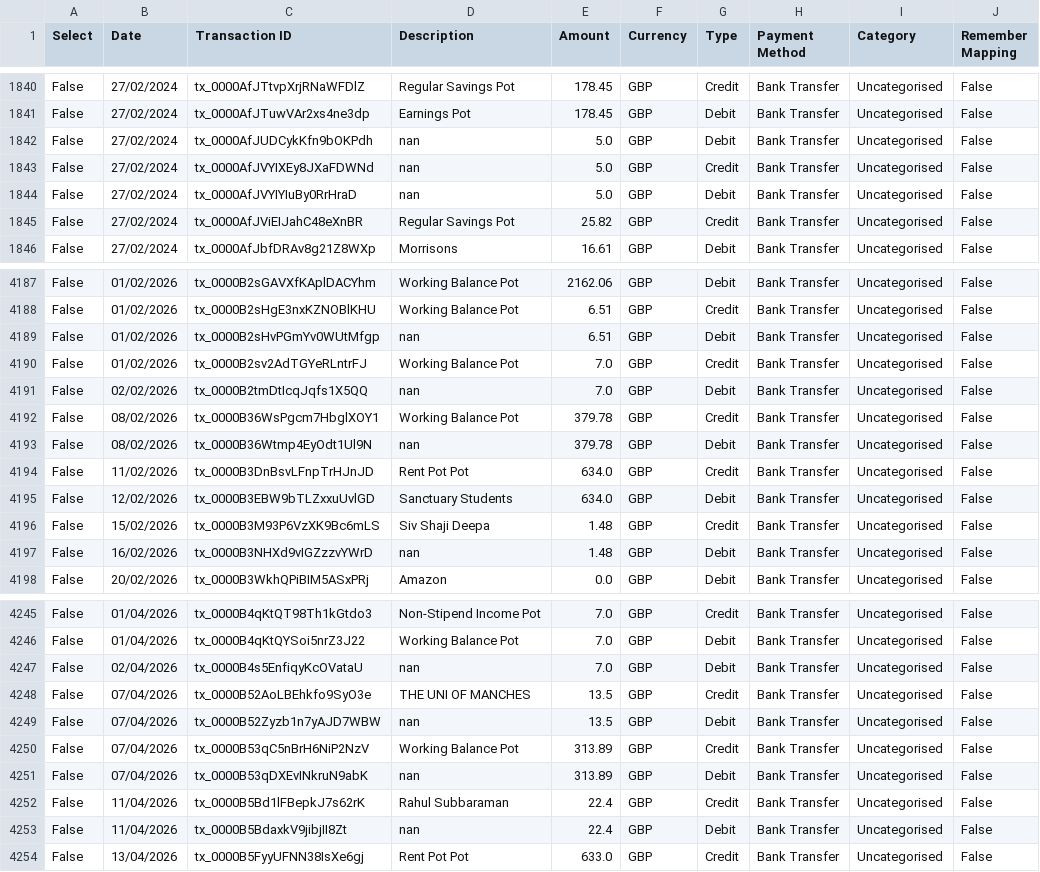
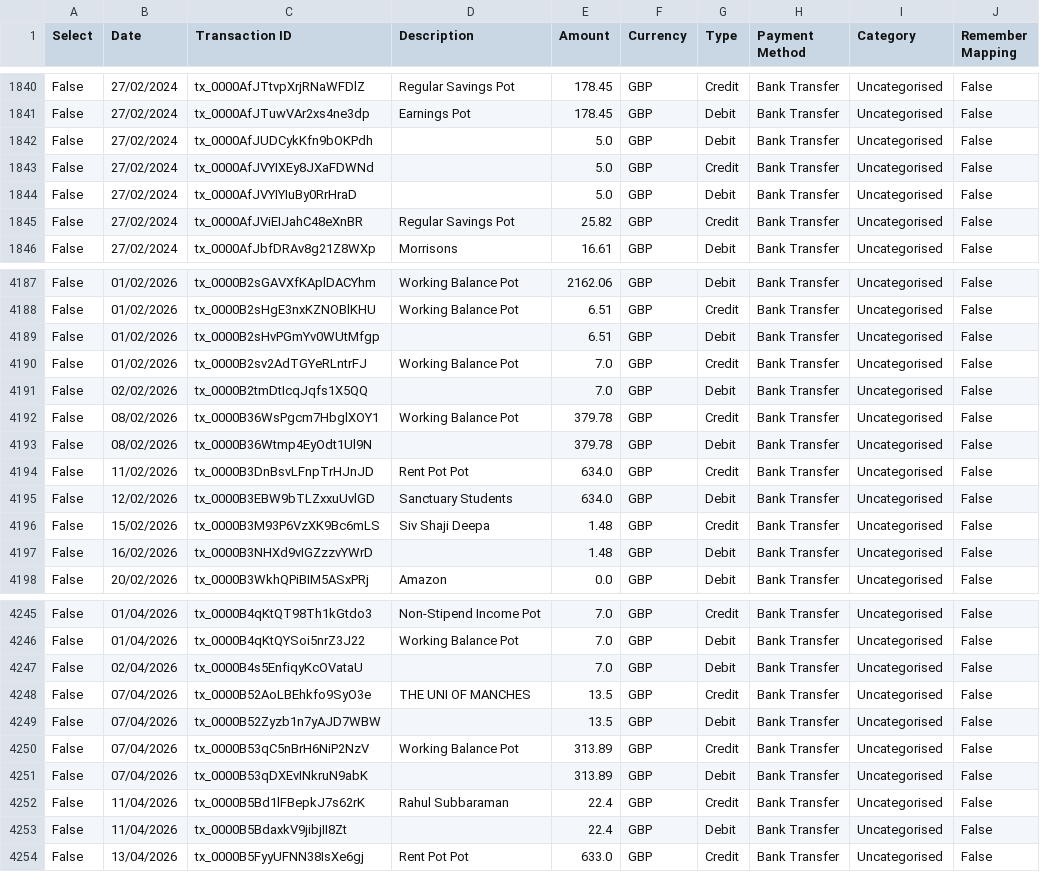
Before and after one commit to rahulrox9/RS_FinMan, a CSV file: transactions_db.csv, drawn as a sheet; only a part is shown, gaps mark what is left out; the diff covers the shown part only.

Commit message:
Sync transactions_db.csv

```diff
--- a/transactions_db.csv
+++ b/transactions_db.csv
@@ -1841,5 +1841,5 @@ False,27/02/2024,tx_0000AfJTtvpXrjRNaWFDlZ,Regular Savings Pot,178.45,GBP,Credit
 False,27/02/2024,tx_0000AfJTuwVAr2xs4ne3dp,Earnings Pot,178.45,GBP,Debit,Bank Transfer,Uncategorised,False
-False,27/02/2024,tx_0000AfJUDCykKfn9bOKPdh,nan,5.0,GBP,Debit,Bank Transfer,Uncategorised,False
-False,27/02/2024,tx_0000AfJVYIXEy8JXaFDWNd,nan,5.0,GBP,Credit,Bank Transfer,Uncategorised,False
-False,27/02/2024,tx_0000AfJVYIYIuBy0RrHraD,nan,5.0,GBP,Debit,Bank Transfer,Uncategorised,False
+False,27/02/2024,tx_0000AfJUDCykKfn9bOKPdh,,5.0,GBP,Debit,Bank Transfer,Uncategorised,False
+False,27/02/2024,tx_0000AfJVYIXEy8JXaFDWNd,,5.0,GBP,Credit,Bank Transfer,Uncategorised,False
+False,27/02/2024,tx_0000AfJVYIYIuBy0RrHraD,,5.0,GBP,Debit,Bank Transfer,Uncategorised,False
 False,27/02/2024,tx_0000AfJViEIJahC48eXnBR,Regular Savings Pot,25.82,GBP,Credit,Bank Transfer,Uncategorised,False
@@ -4188,7 +4188,7 @@ False,01/02/2026,tx_0000B2sGAVXfKAplDACYhm,Working Balance Pot,2162.06,GBP,Debit
 False,01/02/2026,tx_0000B2sHgE3nxKZNOBlKHU,Working Balance Pot,6.51,GBP,Credit,Bank Transfer,Uncategorised,False
-False,01/02/2026,tx_0000B2sHvPGmYv0WUtMfgp,nan,6.51,GBP,Debit,Bank Transfer,Uncategorised,False
+False,01/02/2026,tx_0000B2sHvPGmYv0WUtMfgp,,6.51,GBP,Debit,Bank Transfer,Uncategorised,False
 False,01/02/2026,tx_0000B2sv2AdTGYeRLntrFJ,Working Balance Pot,7.0,GBP,Credit,Bank Transfer,Uncategorised,False
-False,02/02/2026,tx_0000B2tmDtIcqJqfs1X5QQ,nan,7.0,GBP,Debit,Bank Transfer,Uncategorised,False
+False,02/02/2026,tx_0000B2tmDtIcqJqfs1X5QQ,,7.0,GBP,Debit,Bank Transfer,Uncategorised,False
 False,08/02/2026,tx_0000B36WsPgcm7HbglXOY1,Working Balance Pot,379.78,GBP,Credit,Bank Transfer,Uncategorised,False
-False,08/02/2026,tx_0000B36Wtmp4EyOdt1Ul9N,nan,379.78,GBP,Debit,Bank Transfer,Uncategorised,False
+False,08/02/2026,tx_0000B36Wtmp4EyOdt1Ul9N,,379.78,GBP,Debit,Bank Transfer,Uncategorised,False
 False,11/02/2026,tx_0000B3DnBsvLFnpTrHJnJD,Rent Pot Pot,634.0,GBP,Credit,Bank Transfer,Uncategorised,False
@@ -4196,3 +4196,3 @@ False,12/02/2026,tx_0000B3EBW9bTLZxxuUvlGD,Sanctuary Students,634.0,GBP,Debit,Ba
 False,15/02/2026,tx_0000B3M93P6VzXK9Bc6mLS,Siv Shaji Deepa,1.48,GBP,Credit,Bank Transfer,Uncategorised,False
-False,16/02/2026,tx_0000B3NHXd9vIGZzzvYWrD,nan,1.48,GBP,Debit,Bank Transfer,Uncategorised,False
+False,16/02/2026,tx_0000B3NHXd9vIGZzzvYWrD,,1.48,GBP,Debit,Bank Transfer,Uncategorised,False
 False,20/02/2026,tx_0000B3WkhQPiBIM5ASxPRj,Amazon,0.0,GBP,Debit,Bank Transfer,Uncategorised,False
@@ -4246,9 +4246,9 @@ False,01/04/2026,tx_0000B4qKtQT98Th1kGtdo3,Non-Stipend Income Pot,7.0,GBP,Credit
 False,01/04/2026,tx_0000B4qKtQYSoi5nrZ3J22,Working Balance Pot,7.0,GBP,Debit,Bank Transfer,Uncategorised,False
-False,02/04/2026,tx_0000B4s5EnfiqyKcOVataU,nan,7.0,GBP,Debit,Bank Transfer,Uncategorised,False
+False,02/04/2026,tx_0000B4s5EnfiqyKcOVataU,,7.0,GBP,Debit,Bank Transfer,Uncategorised,False
 False,07/04/2026,tx_0000B52AoLBEhkfo9SyO3e,THE UNI OF MANCHES,13.5,GBP,Credit,Bank Transfer,Uncategorised,False
-False,07/04/2026,tx_0000B52Zyzb1n7yAJD7WBW,nan,13.5,GBP,Debit,Bank Transfer,Uncategorised,False
+False,07/04/2026,tx_0000B52Zyzb1n7yAJD7WBW,,13.5,GBP,Debit,Bank Transfer,Uncategorised,False
 False,07/04/2026,tx_0000B53qC5nBrH6NiP2NzV,Working Balance Pot,313.89,GBP,Credit,Bank Transfer,Uncategorised,False
-False,07/04/2026,tx_0000B53qDXEvINkruN9abK,nan,313.89,GBP,Debit,Bank Transfer,Uncategorised,False
+False,07/04/2026,tx_0000B53qDXEvINkruN9abK,,313.89,GBP,Debit,Bank Transfer,Uncategorised,False
 False,11/04/2026,tx_0000B5Bd1lFBepkJ7s62rK,Rahul Subbaraman,22.4,GBP,Credit,Bank Transfer,Uncategorised,False
-False,11/04/2026,tx_0000B5BdaxkV9jibjII8Zt,nan,22.4,GBP,Debit,Bank Transfer,Uncategorised,False
+False,11/04/2026,tx_0000B5BdaxkV9jibjII8Zt,,22.4,GBP,Debit,Bank Transfer,Uncategorised,False
 False,13/04/2026,tx_0000B5FyyUFNN38IsXe6gj,Rent Pot Pot,633.0,GBP,Credit,Bank Transfer,Uncategorised,False
```
Also changed, not shown: 37 edited cells elsewhere in this file.
